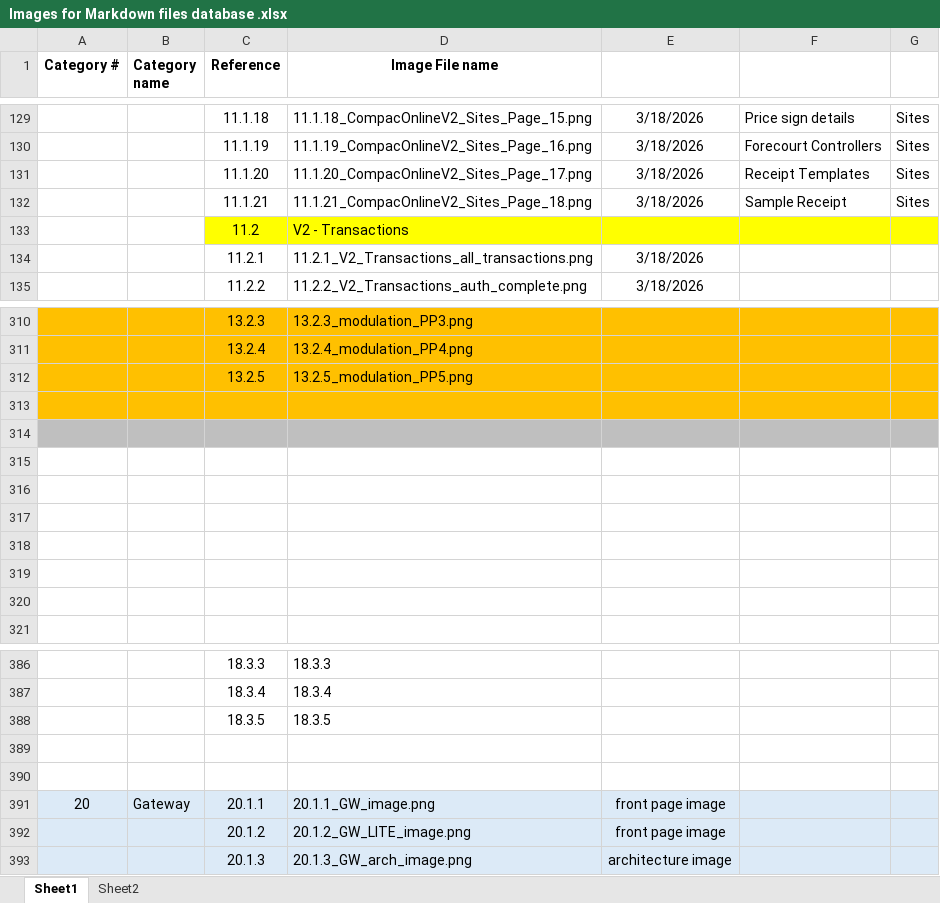
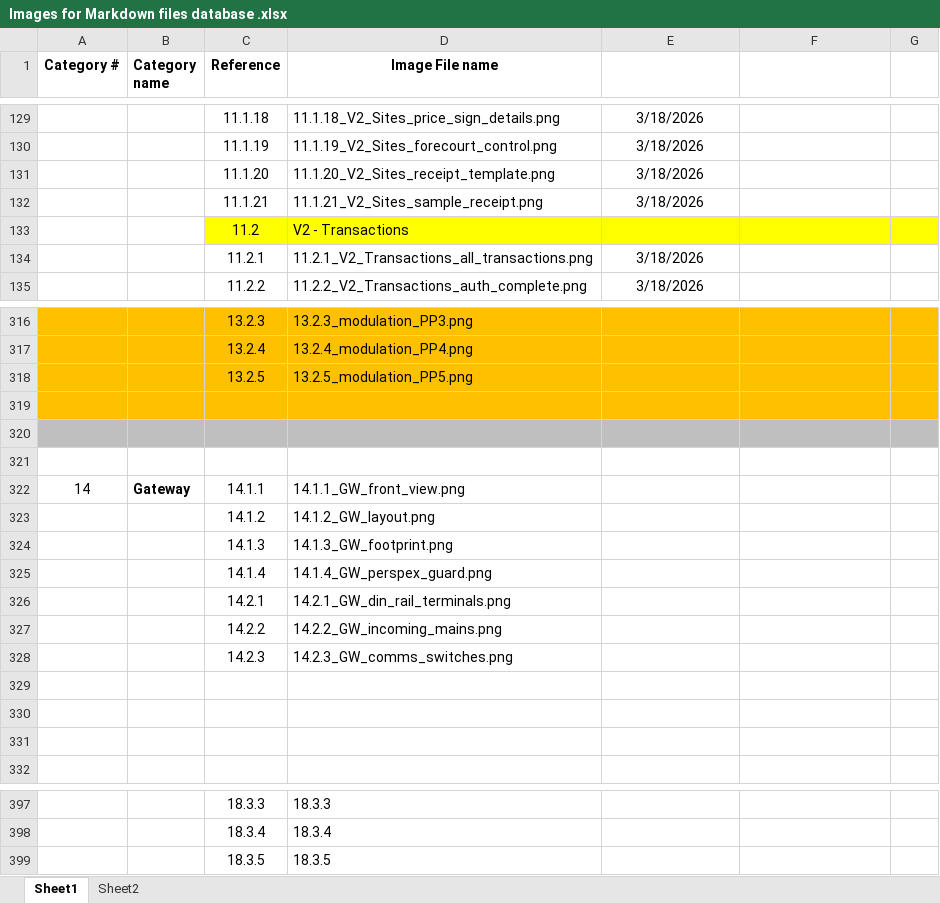
Before and after one commit to compac-industries/Markdown-Manuals, an Excel workbook: Images for Markdown files database .xlsx, sheet Sheet1, drawn as a sheet; only a part is shown, gaps mark what is left out; values as stored, in another font and other column widths than the file's, no borders; removed rows and columns are numbered as before the commit, all else as after; the diff covers the shown part only; the diff names each change by its address in the sheet, - before the commit and + after, or states it on an @@ line.

Commit message:
finished Gateway manual
finished Gateway manual

```diff
--- a/Images for Markdown files database .xlsx (sheet Sheet1)
+++ b/Images for Markdown files database .xlsx (sheet Sheet1)
-D129 (Image File name): 11.1.18_CompacOnlineV2_Sites_Page_15.png
+D129 (Image File name): 11.1.18_V2_Sites_price_sign_details.png
-F129: Price sign details
+F129: (empty)
-G129:G132: Sites
+G129:G132: (empty)
-D130 (Image File name): 11.1.19_CompacOnlineV2_Sites_Page_16.png
+D130 (Image File name): 11.1.19_V2_Sites_forecourt_control.png
-F130: Forecourt Controllers
+F130: (empty)
-D131 (Image File name): 11.1.20_CompacOnlineV2_Sites_Page_17.png
+D131 (Image File name): 11.1.20_V2_Sites_receipt_template.png
-F131: Receipt Templates
+F131: (empty)
-D132 (Image File name): 11.1.21_CompacOnlineV2_Sites_Page_18.png
+D132 (Image File name): 11.1.21_V2_Sites_sample_receipt.png
-F132: Sample Receipt
+F132: (empty)
-row 322: (empty)
+row 322: 14 | Gateway | 14.1.1 | 14.1.1_GW_front_view.png
-row 323: (empty)
+row 323:  |  | 14.1.2 | 14.1.2_GW_layout.png
+row 324:  |  | 14.1.3 | 14.1.3_GW_footprint.png
+row 325:  |  | 14.1.4 | 14.1.4_GW_perspex_guard.png
+row 326:  |  | 14.2.1 | 14.2.1_GW_din_rail_terminals.png
+row 327:  |  | 14.2.2 | 14.2.2_GW_incoming_mains.png
+row 328:  |  | 14.2.3 | 14.2.3_GW_comms_switches.png
-row 389: (empty)
-row 390: (empty)
-row 391: 20 | Gateway | 20.1.1 | 20.1.1_GW_image.png | front page image
-row 392:  |  | 20.1.2 | 20.1.2_GW_LITE_image.png | front page image
-row 393:  |  | 20.1.3 | 20.1.3_GW_arch_image.png | architecture image
```
Also changed, not shown: 6 added rows and 51 edited cells elsewhere in this sheet, 32 other files.
